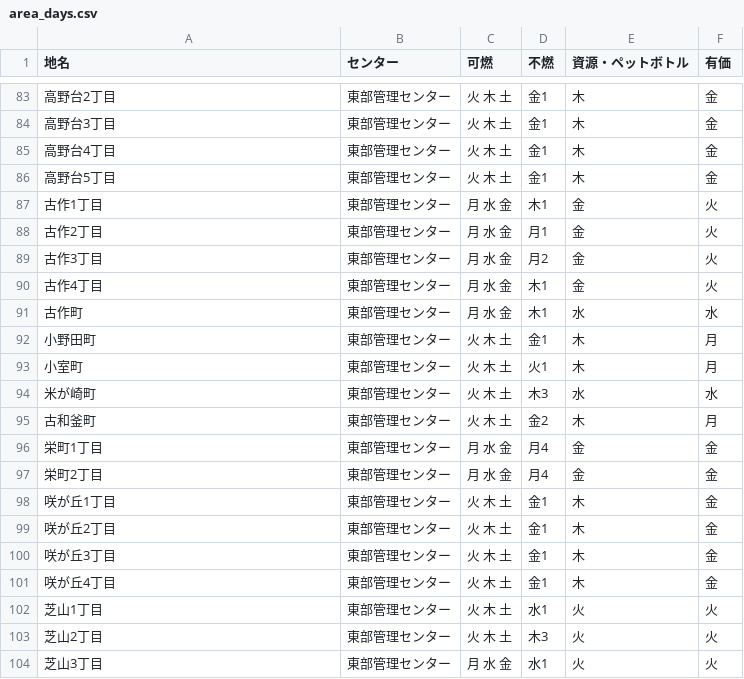
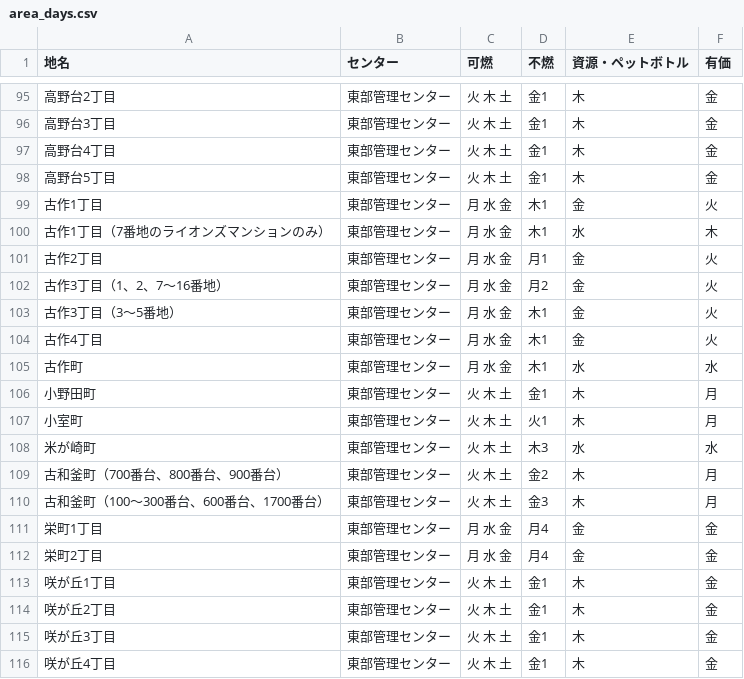
Before and after one commit to funabashi-city/5374, a CSV file: data/area_days.csv, drawn as a sheet; only a part is shown, gaps mark what is left out; the shorter side is filled out with more unchanged rows; the diff covers the shown part only.

```diff
--- a/data/area_days.csv
+++ b/data/area_days.csv
@@ -87,4 +99,6 @@
 古作1丁目,東部管理センター,月 水 金,木1,金,火
+古作1丁目（7番地のライオンズマンションのみ）,東部管理センター,月 水 金,木1,水,木
 古作2丁目,東部管理センター,月 水 金,月1,金,火
-古作3丁目,東部管理センター,月 水 金,月2,金,火
+古作3丁目（1、2、7～16番地）,東部管理センター,月 水 金,月2,金,火
+古作3丁目（3～5番地）,東部管理センター,月 水 金,木1,金,火
 古作4丁目,東部管理センター,月 水 金,木1,金,火
@@ -94,3 +108,4 @@
 米が崎町,東部管理センター,火 木 土,木3,水,水
-古和釜町,東部管理センター,火 木 土,金2,木,月
+古和釜町（700番台、800番台、900番台）,東部管理センター,火 木 土,金2,木,月
+古和釜町（100～300番台、600番台、1700番台）,東部管理センター,火 木 土,金3,木,月
 栄町1丁目,東部管理センター,月 水 金,月4,金,金
```
Also changed, not shown: 12 added rows and 8 edited cells elsewhere in this file.
